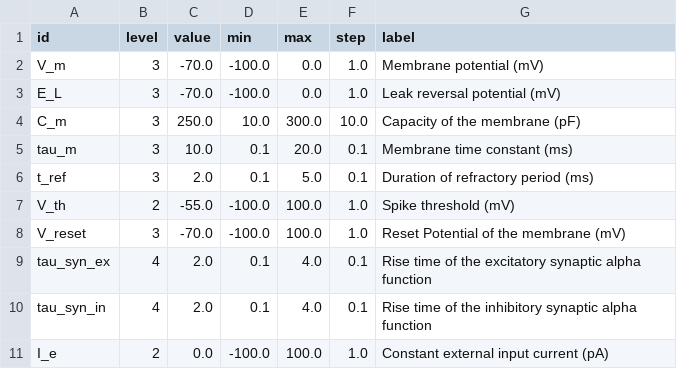
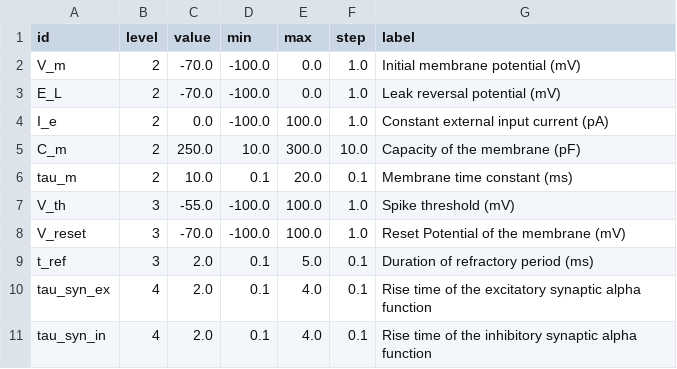
Before and after one commit to babsey/nest-desktop-legacy, a CSV file: settings/sliderDefaults/iaf_psc_alpha.csv, drawn as a sheet.

```diff
--- a/settings/sliderDefaults/iaf_psc_alpha.csv
+++ b/settings/sliderDefaults/iaf_psc_alpha.csv
@@ -1,11 +1,11 @@
 id,level,value,min,max,step,label
-V_m,3,-70.0,-100.0,0.0,1.0,Membrane potential (mV)
-E_L,3,-70.0,-100.0,0.0,1.0,Leak reversal potential (mV)
-C_m,3,250.0,10.0,300.0,10.0,Capacity of the membrane (pF)
-tau_m,3,10.0,0.1,20.0,0.1,Membrane time constant (ms)
+V_m,2,-70.0,-100.0,0.0,1.0,Initial membrane potential (mV)
+E_L,2,-70.0,-100.0,0.0,1.0,Leak reversal potential (mV)
+I_e,2,0.0,-100.0,100.0,1.0,Constant external input current (pA)
+C_m,2,250.0,10.0,300.0,10.0,Capacity of the membrane (pF)
+tau_m,2,10.0,0.1,20.0,0.1,Membrane time constant (ms)
+V_th,3,-55.0,-100.0,100.0,1.0,Spike threshold (mV)
+V_reset,3,-70.0,-100.0,100.0,1.0,Reset Potential of the membrane (mV)
 t_ref,3,2.0,0.1,5.0,0.1,Duration of refractory period (ms)
-V_th,2,-55.0,-100.0,100.0,1.0,Spike threshold (mV)
-V_reset,3,-70.0,-100.0,100.0,1.0,Reset Potential of the membrane (mV)
 tau_syn_ex,4,2.0,0.1,4.0,0.1,Rise time of the excitatory synaptic alpha function
 tau_syn_in,4,2.0,0.1,4.0,0.1,Rise time of the inhibitory synaptic alpha function
-I_e,2,0.0,-100.0,100.0,1.0,Constant external input current (pA)
```
Also changed, not shown: settings/sliderDefaults/iaf_cond_exp.csv, settings/sliderDefaults/iaf_neuron.csv, 13 other files.
